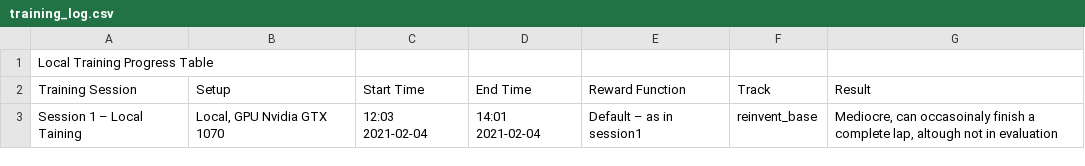
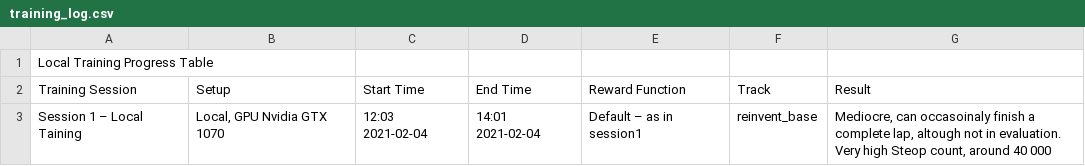
Before and after one commit to FlorianSWA/deepracer, a CSV file: training_log.csv, drawn as a sheet.

Commit message:
Update result from session 1

```diff
--- a/training_log.csv
+++ b/training_log.csv
@@ -2,2 +2,2 @@ Local Training Progress Table,,,,,,
 Training Session,Setup,Start Time,End Time,Reward Function,Track,Result
-Session 1 – Local Taining,"Local, GPU Nvidia GTX 1070",12:03 2021-02-04,14:01 2021-02-04,Default – as in session1,reinvent_base,"Mediocre, can occasoinaly finish a complete lap, altough not in evaluation"
+Session 1 – Local Taining,"Local, GPU Nvidia GTX 1070",12:03 2021-02-04,14:01 2021-02-04,Default – as in session1,reinvent_base,"Mediocre, can occasoinaly finish a complete lap, altough not in evaluation. Very high Steop count, around 40 000"
```
